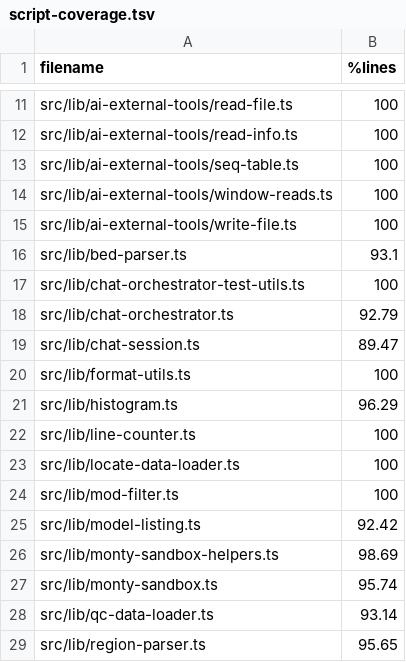
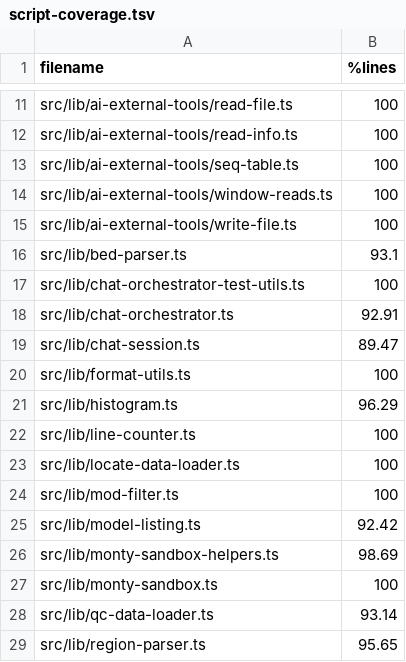
Before and after one commit to sathish-t/nanalogue-gui, a TSV file: documentation/script-coverage.tsv, drawn as a sheet; only a part is shown, gaps mark what is left out.

```diff
--- a/documentation/script-coverage.tsv
+++ b/documentation/script-coverage.tsv
@@ -17,3 +17,3 @@ src/lib/bed-parser.ts	93.1
 src/lib/chat-orchestrator-test-utils.ts	100
-src/lib/chat-orchestrator.ts	92.79
+src/lib/chat-orchestrator.ts	92.91
 src/lib/chat-session.ts	89.47
@@ -26,3 +26,3 @@ src/lib/model-listing.ts	92.42
 src/lib/monty-sandbox-helpers.ts	98.69
-src/lib/monty-sandbox.ts	95.74
+src/lib/monty-sandbox.ts	100
 src/lib/qc-data-loader.ts	93.14
```
Also changed, not shown: 4 other files.
